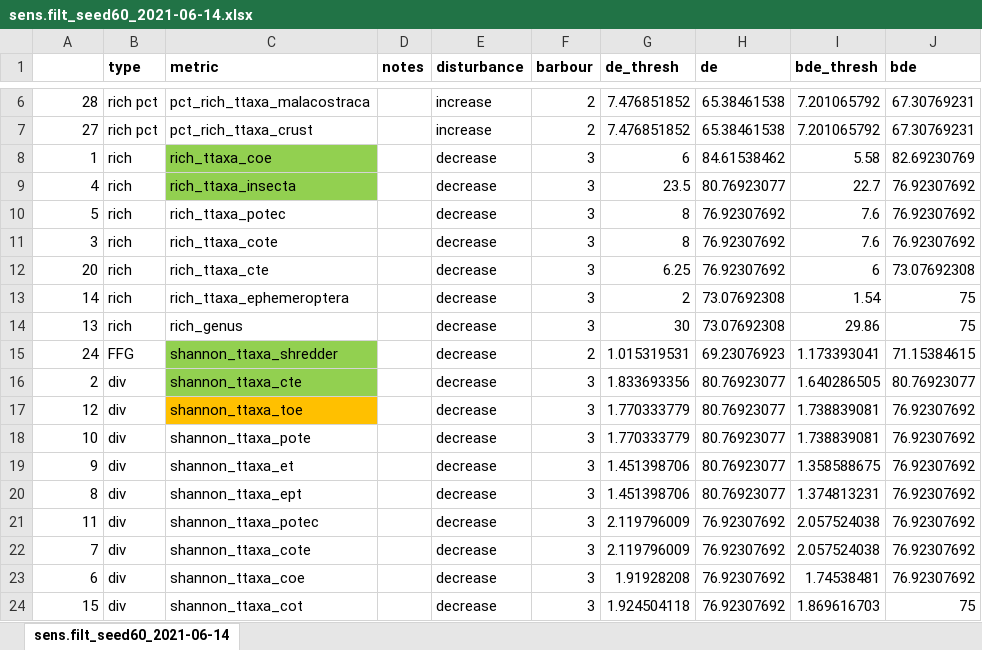
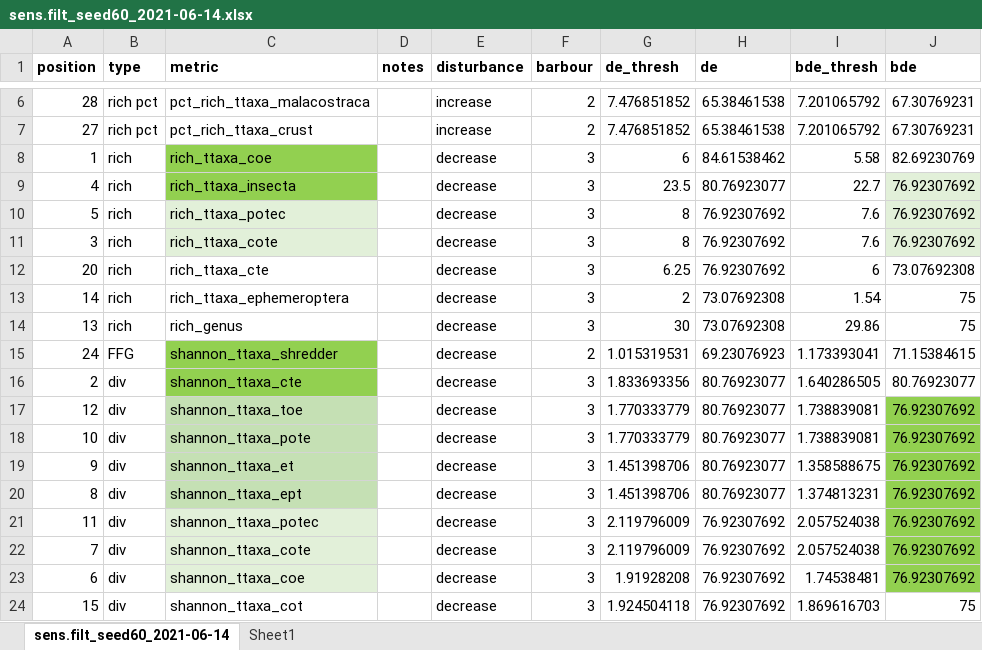
Before and after one commit to BWAM/lgss, an Excel workbook: data/metrics/june2021_rerun/sens.filt_seed60_2021-06-14.xlsx, sheet sens.filt_seed60_2021-06-14, drawn as a sheet; only a part is shown, gaps mark what is left out; values as stored, in another font and other column widths than the file's, no borders; the diff names each change by its address in the sheet, - before the commit and + after, or states it on an @@ line.

Commit message:
metrics selection

```diff
--- a/data/metrics/june2021_rerun/sens.filt_seed60_2021-06-14.xlsx (sheet sens.filt_seed60_2021-06-14)
+++ b/data/metrics/june2021_rerun/sens.filt_seed60_2021-06-14.xlsx (sheet sens.filt_seed60_2021-06-14)
+sheet tab: Sheet1
-A1: (empty)
+A1: position
-J9:J11 fill: none
+J9:J11 fill: #E2F0D9
-C10:C11 fill: none
+C10:C11 fill: #E2F0D9
-C17 fill: #FFC000
+C17 fill: #C5E0B4
-J17:J23 fill: none
+J17:J23 fill: #92D050
-C18:C20 fill: none
+C18:C20 fill: #C5E0B4
-C21:C23 fill: none
+C21:C23 fill: #E2F0D9
```
Also changed, not shown: 4 other files.
